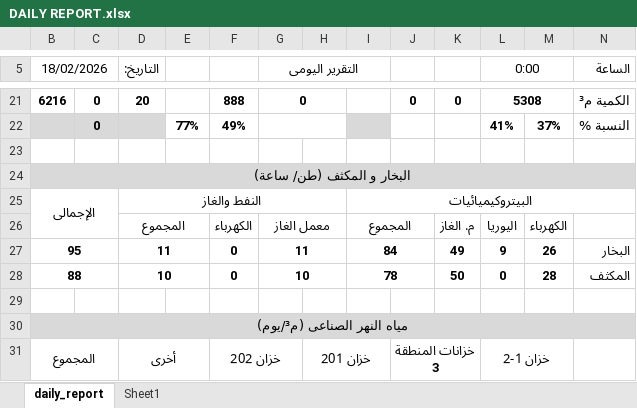
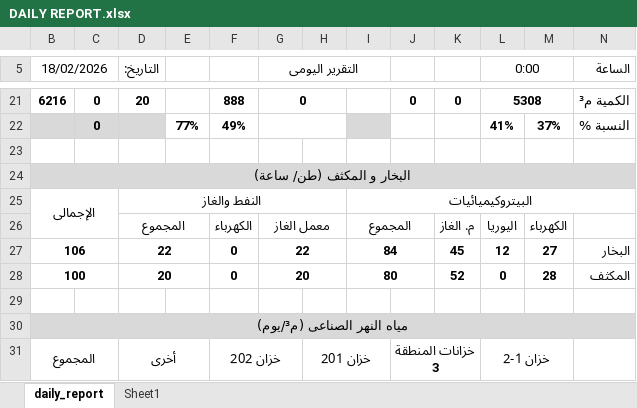
Before and after one commit to legacy7yt/backup, an Excel workbook: DAILY REPORT.xlsx, sheet daily_report, drawn as a sheet; only a part is shown, gaps mark what is left out; values as stored, in another font and other column widths than the file's, no borders; charts and pictures not drawn; removed rows and columns are numbered as before the commit, all else as after; the diff names each change by its address in the sheet, - before the commit and + after, or states it on an @@ line.

Commit message:
Auto update

```diff
--- a/DAILY REPORT.xlsx (sheet daily_report)
+++ b/DAILY REPORT.xlsx (sheet daily_report)
-row 27: 95 |  | 11 |  | 0 | 11 |  | 84 |  | 49 | 9 | 26 | البخار
-row 28: 88 |  | 10 |  | 0 | 10 |  | 78 |  | 50 | 0 | 28 | المكثف
+row 27: 106 |  | 22 |  | 0 | 22 |  | 84 |  | 45 | 12 | 27 | البخار
+row 28: 100 |  | 20 |  | 0 | 20 |  | 80 |  | 52 | 0 | 28 | المكثف
```
